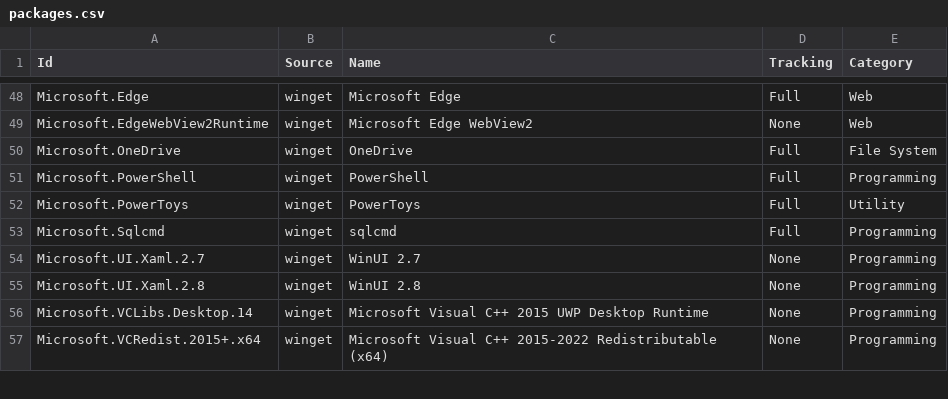
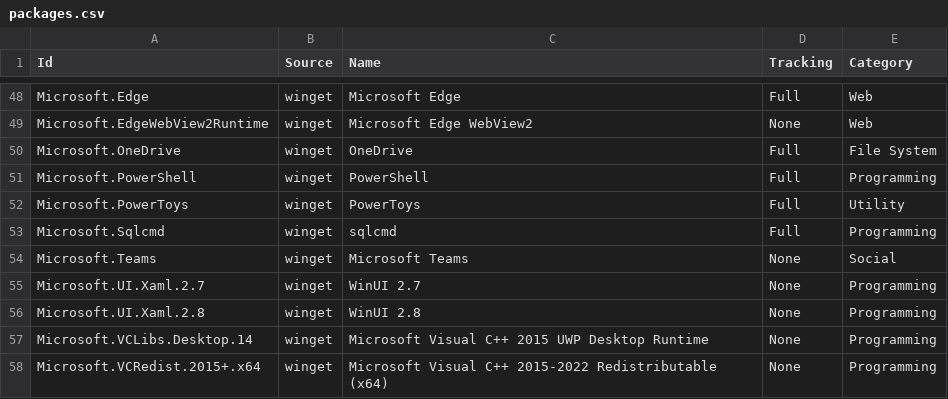
Before and after one commit to lancra/dotfiles, a CSV file: .config/winget/packages.csv, drawn as a sheet; only a part is shown, gaps mark what is left out; the diff names each change by its address in the sheet, - before the commit and + after, or states it on an @@ line.

Commit message:
winget: add microsoft teams

```diff
--- a/.config/winget/packages.csv
+++ b/.config/winget/packages.csv
+row 54: Microsoft.Teams | winget | Microsoft Teams | None | Social
```
